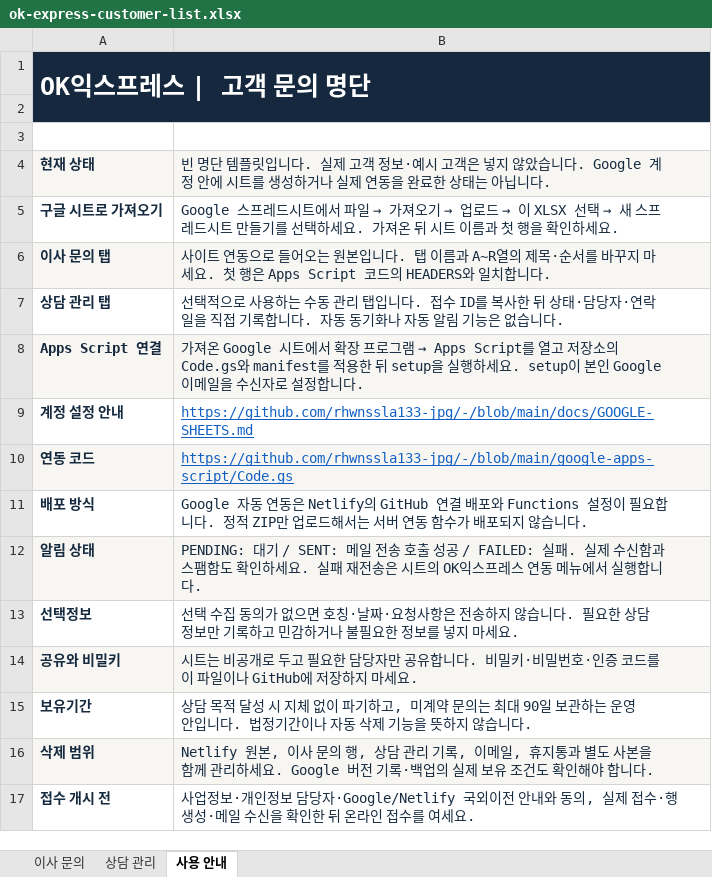
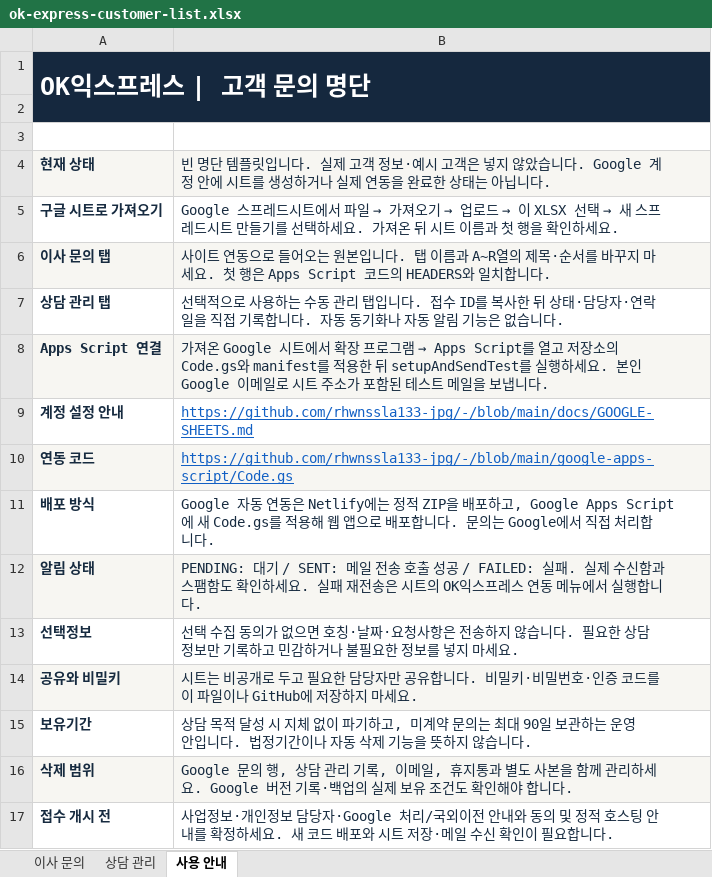
Before and after one commit to rhwnssla133-jpg/-, an Excel workbook: templates/ok-express-customer-list.xlsx, sheet 사용 안내, drawn as a sheet; values as stored, in another font and other column widths than the file's, no borders; the diff names each change by its address in the sheet, - before the commit and + after, or states it on an @@ line.

Commit message:
Support static Netlify ZIP with Google-hosted inquiry form and Gmail alerts

```diff
--- a/templates/ok-express-customer-list.xlsx (sheet 사용 안내)
+++ b/templates/ok-express-customer-list.xlsx (sheet 사용 안내)
-B8: …한 뒤 setup을 실행하세요. setup이 본인 Google 이메일을 수신자로 설정합니다.
+B8: …한 뒤 setupAndSendTest를 실행하세요. 본인 Google 이메일로 시트 주소가 포함된 테스트 메일을 보냅니다.
-B11: …동은 Netlify의 GitHub 연결 배포와 Functions 설정이 필요합니다. 정적 ZIP만 업로드해서는 서버 연동 함수가 배포되지 않습니다.
+B11: …동은 Netlify에는 정적 ZIP을 배포하고, Google Apps Script에 새 Code.gs를 적용해 웹 앱으로 배포합니다. 문의는 Google에서 직접 처리합니다.
-B16: Netlify 원본, 이사 문의 행…
+B16: Google 문의 행…
-B17: …담당자·Google/Netlify 국외이전 안내와 동의, 실제 접수·행 생성·메일 수신을 확인한 뒤 온라인 접수를 여세요.
+B17: …담당자·Google 처리/국외이전 안내와 동의 및 정적 호스팅 안내를 확정하세요. 새 코드 배포와 시트 저장·메일 수신 확인이 필요합니다.
```
Also changed, not shown: 29 other files.
